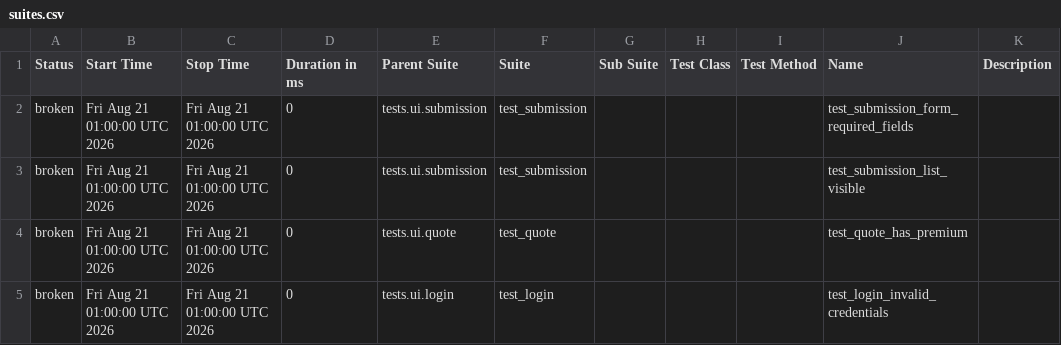
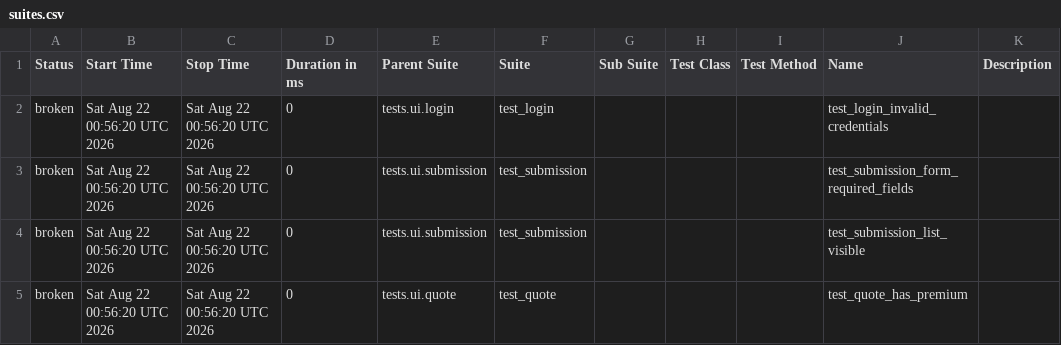
Before and after one commit to DilipAle/rng_ui_tests, a CSV file: agency-height/data/suites.csv, drawn as a sheet.

```diff
--- a/agency-height/data/suites.csv
+++ b/agency-height/data/suites.csv
@@ -1,5 +1,5 @@
 "Status","Start Time","Stop Time","Duration in ms","Parent Suite","Suite","Sub Suite","Test Class","Test Method","Name","Description"
-"broken","Fri Aug 21 01:00:00 UTC 2026","Fri Aug 21 01:00:00 UTC 2026","0","tests.ui.submission","test_submission","","","","test_submission_form_required_fields",""
-"broken","Fri Aug 21 01:00:00 UTC 2026","Fri Aug 21 01:00:00 UTC 2026","0","tests.ui.submission","test_submission","","","","test_submission_list_visible",""
-"broken","Fri Aug 21 01:00:00 UTC 2026","Fri Aug 21 01:00:00 UTC 2026","0","tests.ui.quote","test_quote","","","","test_quote_has_premium",""
-"broken","Fri Aug 21 01:00:00 UTC 2026","Fri Aug 21 01:00:00 UTC 2026","0","tests.ui.login","test_login","","","","test_login_invalid_credentials",""
+"broken","Sat Aug 22 00:56:20 UTC 2026","Sat Aug 22 00:56:20 UTC 2026","0","tests.ui.login","test_login","","","","test_login_invalid_credentials",""
+"broken","Sat Aug 22 00:56:20 UTC 2026","Sat Aug 22 00:56:20 UTC 2026","0","tests.ui.submission","test_submission","","","","test_submission_form_required_fields",""
+"broken","Sat Aug 22 00:56:20 UTC 2026","Sat Aug 22 00:56:20 UTC 2026","0","tests.ui.submission","test_submission","","","","test_submission_list_visible",""
+"broken","Sat Aug 22 00:56:20 UTC 2026","Sat Aug 22 00:56:20 UTC 2026","0","tests.ui.quote","test_quote","","","","test_quote_has_premium",""
```
Also changed, not shown: 27 other files.
